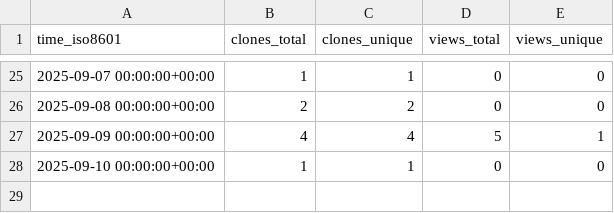
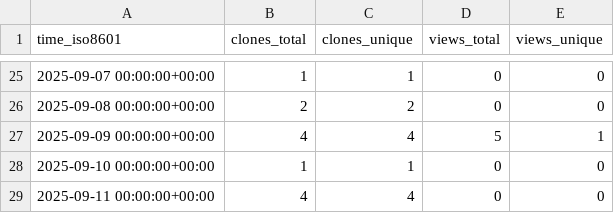
Before and after one commit to L2S-lab/robomaster_ros2, a CSV file: L2S-lab/robomaster_ros2/ghrs-data/views_clones_aggregate.csv, drawn as a sheet; only a part is shown, gaps mark what is left out; the diff names each change by its address in the sheet, - before the commit and + after, or states it on an @@ line.

```diff
--- a/L2S-lab/robomaster_ros2/ghrs-data/views_clones_aggregate.csv
+++ b/L2S-lab/robomaster_ros2/ghrs-data/views_clones_aggregate.csv
+row 29: 2025-09-11 00:00:00+00:00 | 4 | 4 | 0 | 0
```
Also changed, not shown: 1 other file.
